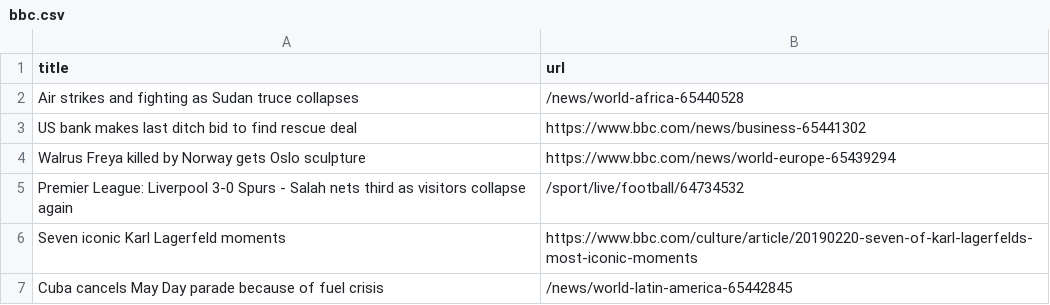
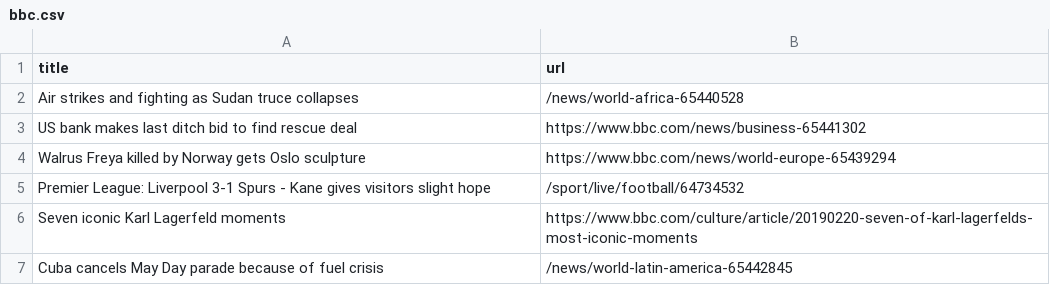
Before and after one commit to terril68/automatic-scraper, a CSV file: bbc.csv, drawn as a sheet; only a part is shown.

```diff
--- a/bbc.csv
+++ b/bbc.csv
@@ -4,3 +4,3 @@ US bank makes last ditch bid to find rescue deal,https://www.bbc.com/news/busine
 Walrus Freya killed by Norway gets Oslo sculpture,https://www.bbc.com/news/world-europe-65439294
-Premier League: Liverpool 3-0 Spurs - Salah nets third as visitors collapse again,/sport/live/football/64734532
+Premier League: Liverpool 3-1 Spurs - Kane gives visitors slight hope,/sport/live/football/64734532
 Seven iconic Karl Lagerfeld moments,https://www.bbc.com/culture/article/20190220-seven-of-karl-lagerfelds-most-iconic-moments
```
